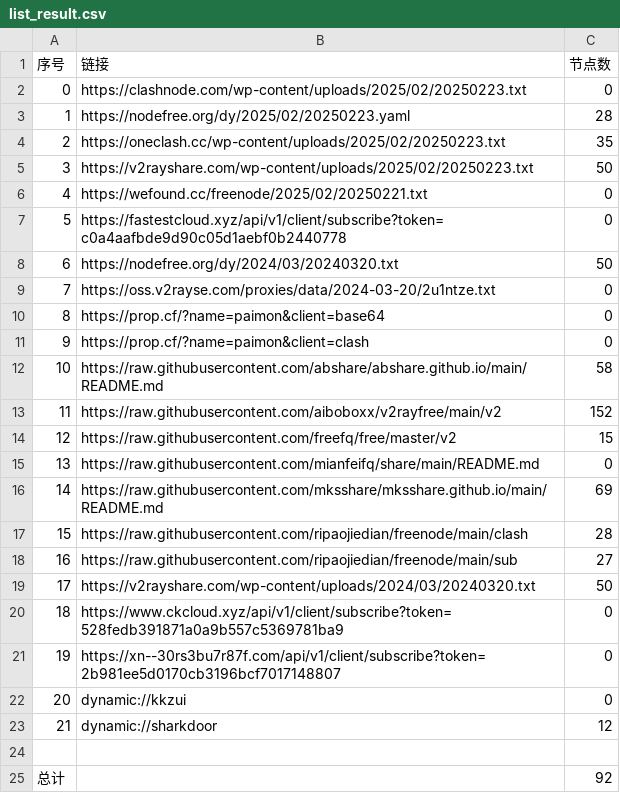
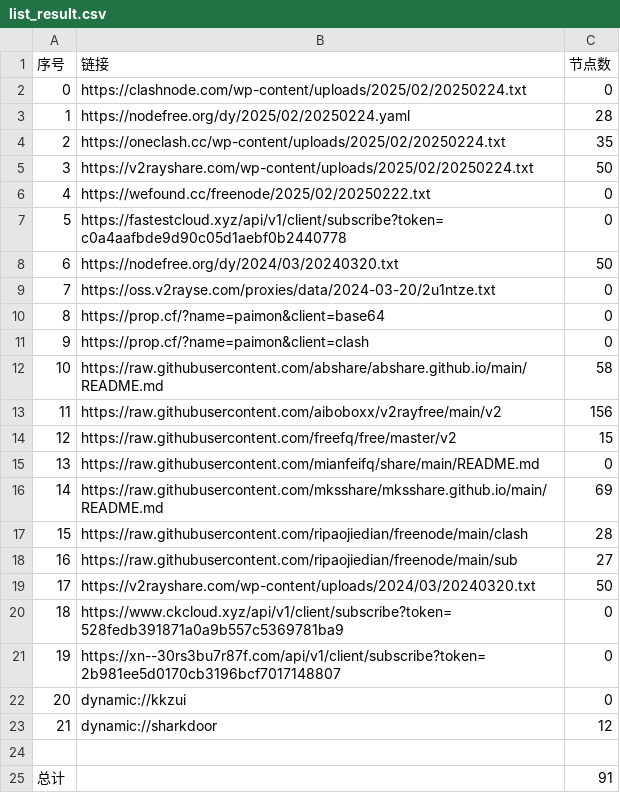
Before and after one commit to fgkhi/AutoMergePublicNodes, a CSV file: list_result.csv, drawn as a sheet.

```diff
--- a/list_result.csv
+++ b/list_result.csv
@@ -1,7 +1,7 @@
 序号,链接,节点数
-0,https://clashnode.com/wp-content/uploads/2025/02/20250223.txt,0
-1,https://nodefree.org/dy/2025/02/20250223.yaml,28
-2,https://oneclash.cc/wp-content/uploads/2025/02/20250223.txt,35
-3,https://v2rayshare.com/wp-content/uploads/2025/02/20250223.txt,50
-4,https://wefound.cc/freenode/2025/02/20250221.txt,0
+0,https://clashnode.com/wp-content/uploads/2025/02/20250224.txt,0
+1,https://nodefree.org/dy/2025/02/20250224.yaml,28
+2,https://oneclash.cc/wp-content/uploads/2025/02/20250224.txt,35
+3,https://v2rayshare.com/wp-content/uploads/2025/02/20250224.txt,50
+4,https://wefound.cc/freenode/2025/02/20250222.txt,0
 5,https://fastestcloud.xyz/api/v1/client/subscribe?token=c0a4aafbde9d90c05d1aebf0b2440778,0
@@ -12,3 +12,3 @@
 10,https://raw.githubusercontent.com/abshare/abshare.github.io/main/README.md,58
-11,https://raw.githubusercontent.com/aiboboxx/v2rayfree/main/v2,152
+11,https://raw.githubusercontent.com/aiboboxx/v2rayfree/main/v2,156
 12,https://raw.githubusercontent.com/freefq/free/master/v2,15
@@ -24,2 +24,2 @@
 
-总计,,92
+总计,,91
```
Also changed, not shown: 6 other files.
